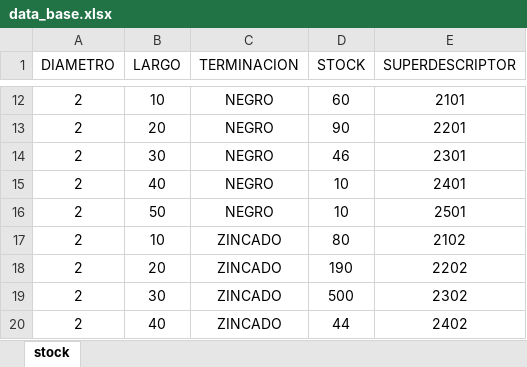
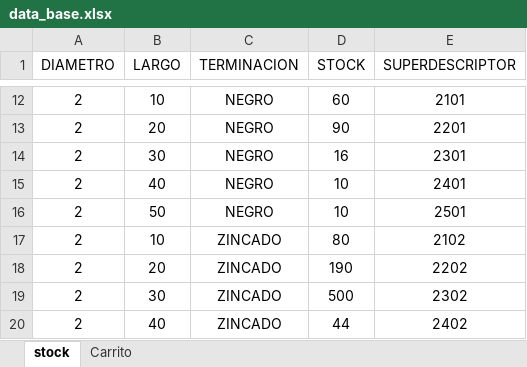
Before and after one commit to BernardoWilgenhoff/B-BUL, an Excel workbook: Main/Index/data_base.xlsx, sheet stock, drawn as a sheet; only a part is shown, gaps mark what is left out; values as stored, in another font and other column widths than the file's, no borders; table styles not drawn; the diff names each change by its address in the sheet, - before the commit and + after, or states it on an @@ line.

```diff
--- a/Main/Index/data_base.xlsx (sheet stock)
+++ b/Main/Index/data_base.xlsx (sheet stock)
+sheet tab: Carrito
-D14 (STOCK): 46
+D14 (STOCK): 16
```
Also changed, not shown: 2 other files.
